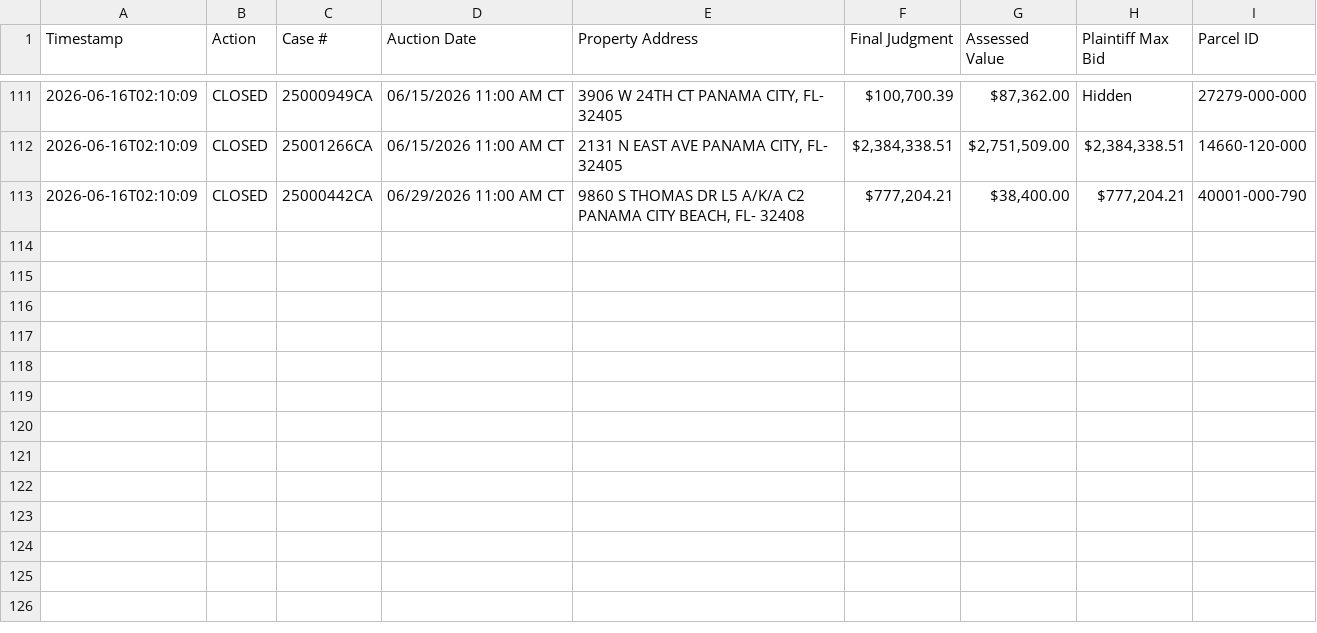
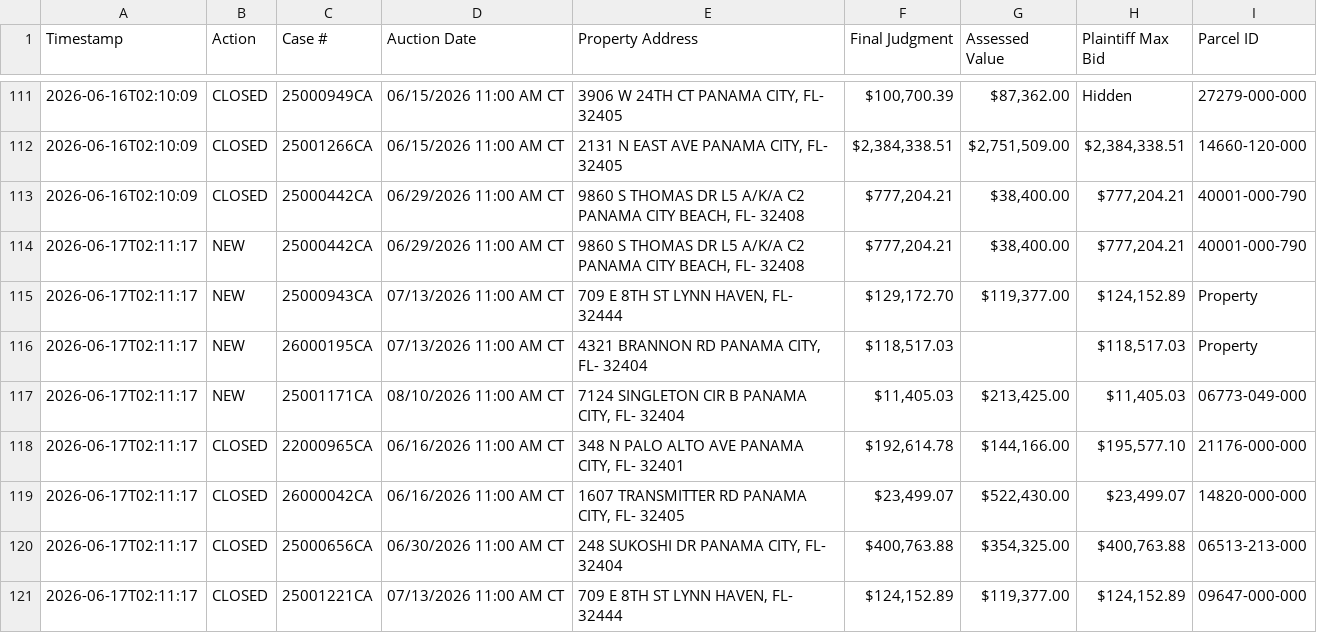
Before and after one commit to figlesias7/realforeclose-bay, a CSV file: data/event_log.csv, drawn as a sheet; only a part is shown, gaps mark what is left out.

```diff
--- a/data/event_log.csv
+++ b/data/event_log.csv
@@ -113 +113,9 @@ Timestamp,Action,Case #,Auction Date,Property Address,Final Judgment,Assessed Va
 2026-06-16T02:10:09,CLOSED,25000442CA,06/29/2026 11:00 AM CT,"9860 S THOMAS DR L5 A/K/A C2 PANAMA CITY BEACH, FL- 32408","$777,204.21","$38,400.00","$777,204.21",40001-000-790
+2026-06-17T02:11:17,NEW,25000442CA,06/29/2026 11:00 AM CT,"9860 S THOMAS DR L5 A/K/A C2 PANAMA CITY BEACH, FL- 32408","$777,204.21","$38,400.00","$777,204.21",40001-000-790
+2026-06-17T02:11:17,NEW,25000943CA,07/13/2026 11:00 AM CT,"709 E 8TH ST LYNN HAVEN, FL- 32444","$129,172.70","$119,377.00","$124,152.89",Property
+2026-06-17T02:11:17,NEW,26000195CA,07/13/2026 11:00 AM CT,"4321 BRANNON RD PANAMA CITY, FL- 32404","$118,517.03",,"$118,517.03",Property
+2026-06-17T02:11:17,NEW,25001171CA,08/10/2026 11:00 AM CT,"7124 SINGLETON CIR B PANAMA CITY, FL- 32404","$11,405.03","$213,425.00","$11,405.03",06773-049-000
+2026-06-17T02:11:17,CLOSED,22000965CA,06/16/2026 11:00 AM CT,"348 N PALO ALTO AVE PANAMA CITY, FL- 32401","$192,614.78","$144,166.00","$195,577.10",21176-000-000
+2026-06-17T02:11:17,CLOSED,26000042CA,06/16/2026 11:00 AM CT,"1607 TRANSMITTER RD PANAMA CITY, FL- 32405","$23,499.07","$522,430.00","$23,499.07",14820-000-000
+2026-06-17T02:11:17,CLOSED,25000656CA,06/30/2026 11:00 AM CT,"248 SUKOSHI DR PANAMA CITY, FL- 32404","$400,763.88","$354,325.00","$400,763.88",06513-213-000
+2026-06-17T02:11:17,CLOSED,25001221CA,07/13/2026 11:00 AM CT,"709 E 8TH ST LYNN HAVEN, FL- 32444","$124,152.89","$119,377.00","$124,152.89",09647-000-000
```
Also changed, not shown: data/all_seen.csv, 3 other files.
